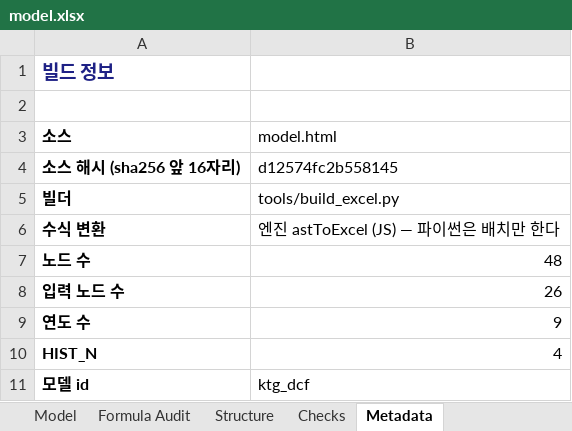
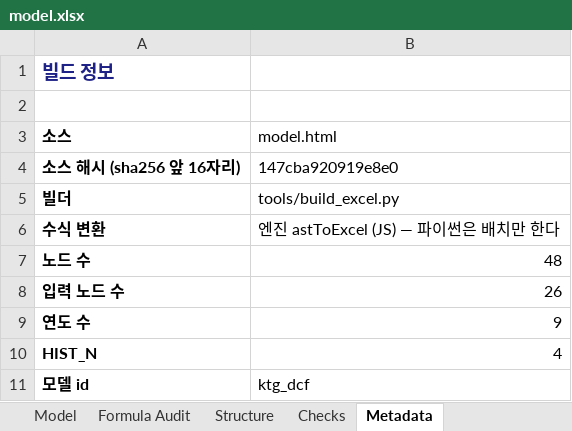
Before and after one commit to hwang-joonha/stock1, an Excel workbook: companies/ktg/model.xlsx, sheet Metadata, drawn as a sheet; values as stored, in another font and other column widths than the file's, no borders; the diff names each change by its address in the sheet, - before the commit and + after, or states it on an @@ line.

```diff
--- a/companies/ktg/model.xlsx (sheet Metadata)
+++ b/companies/ktg/model.xlsx (sheet Metadata)
-B4 (model.html): d12574fc2b558145
+B4 (model.html): 147cba920919e8e0
```
Also changed, not shown: companies/lgd/model.xlsx, companies/samsung-em/model.xlsx, 15 other files.
